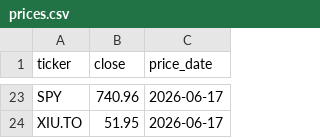
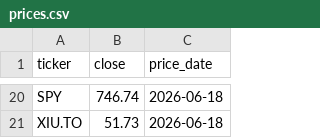
Before and after one commit to hongma63-yyc/stock-prices, a CSV file: prices.csv, drawn as a sheet; only a part is shown, gaps mark what is left out; addresses are those after the commit; the diff covers the shown part only; the diff names each change by its address in the sheet, - before the commit and + after, or states it on an @@ line.

Commit message:
Update prices

```diff
--- a/prices.csv
+++ b/prices.csv
-B20 (close): 740.96
+B20 (close): 746.74
-C20:C21 (price_date): 2026-06-17
+C20:C21 (price_date): 2026-06-18
-B21 (close): 51.95
+B21 (close): 51.73
```
Also changed, not shown: 3 added rows, 6 removed rows and 30 edited cells elsewhere in this file.
